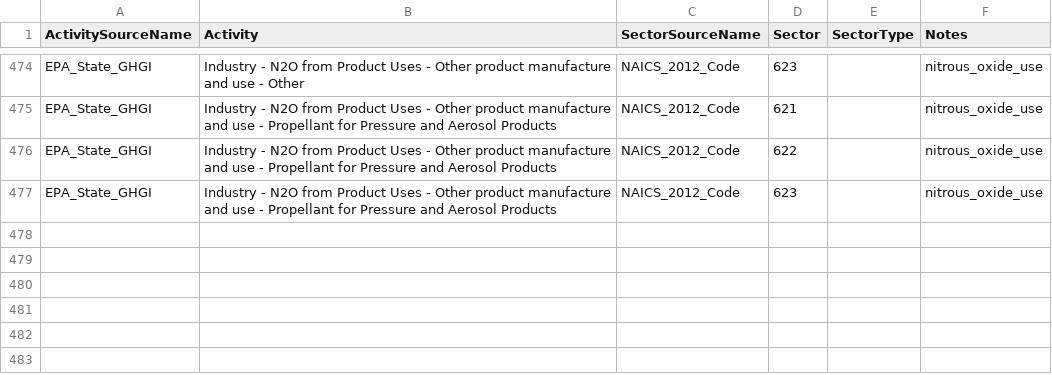
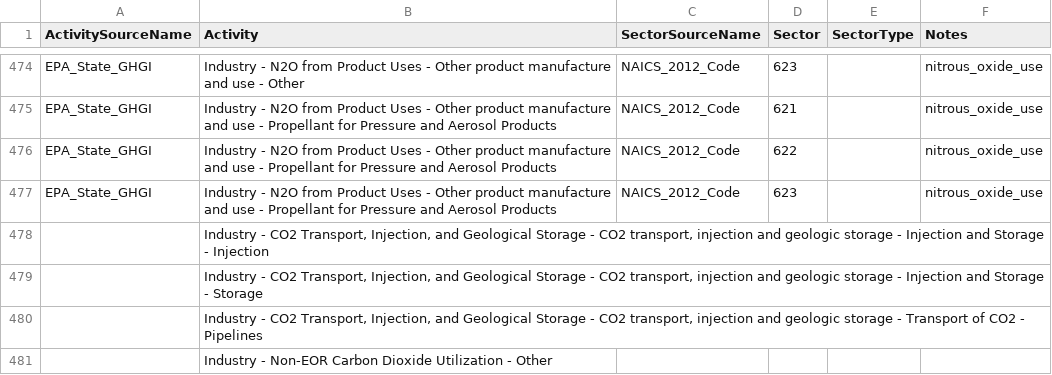
Before and after one commit to cornerstone-data/flowsa, a CSV file: flowsa/data/activitytosectormapping/NAICS_Crosswalk_EPA_StateGHGI.csv, drawn as a sheet; only a part is shown, gaps mark what is left out.

Commit message:
add missing activities

```diff
--- a/flowsa/data/activitytosectormapping/NAICS_Crosswalk_EPA_StateGHGI.csv
+++ b/flowsa/data/activitytosectormapping/NAICS_Crosswalk_EPA_StateGHGI.csv
@@ -477 +477,5 @@ EPA_State_GHGI,Industry - N2O from Product Uses - Other product manufacture and
 EPA_State_GHGI,Industry - N2O from Product Uses - Other product manufacture and use - Propellant for Pressure and Aerosol Products,NAICS_2012_Code,623,,nitrous_oxide_use
+,"Industry - CO2 Transport, Injection, and Geological Storage - CO2 transport, injection and geologic storage - Injection and Storage - Injection",,,,
+,"Industry - CO2 Transport, Injection, and Geological Storage - CO2 transport, injection and geologic storage - Injection and Storage - Storage",,,,
+,"Industry - CO2 Transport, Injection, and Geological Storage - CO2 transport, injection and geologic storage - Transport of CO2 - Pipelines",,,,
+,Industry - Non-EOR Carbon Dioxide Utilization - Other,,,,
```
